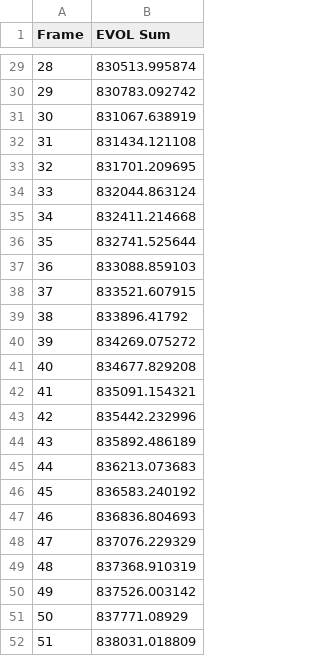
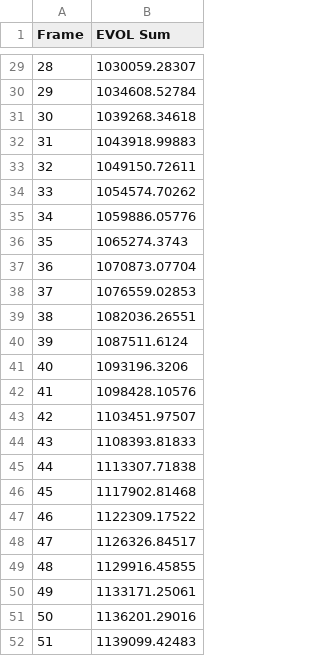
Before and after one commit to brassc/Abaqus, a CSV file: Scripting/evol_4mm.csv, drawn as a sheet; only a part is shown, gaps mark what is left out; the diff covers the shown part only.

Commit message:
evol_calcs 4mm mesh

```diff
--- a/Scripting/evol_4mm.csv
+++ b/Scripting/evol_4mm.csv
@@ -29,24 +29,24 @@ Frame,EVOL Sum
-28,830513.995874
-29,830783.092742
-30,831067.638919
-31,831434.121108
-32,831701.209695
-33,832044.863124
-34,832411.214668
-35,832741.525644
-36,833088.859103
-37,833521.607915
-38,833896.41792
-39,834269.075272
-40,834677.829208
-41,835091.154321
-42,835442.232996
-43,835892.486189
-44,836213.073683
-45,836583.240192
-46,836836.804693
-47,837076.229329
-48,837368.910319
-49,837526.003142
-50,837771.08929
-51,838031.018809
+28,1030059.28307
+29,1034608.52784
+30,1039268.34618
+31,1043918.99883
+32,1049150.72611
+33,1054574.70262
+34,1059886.05776
+35,1065274.3743
+36,1070873.07704
+37,1076559.02853
+38,1082036.26551
+39,1087511.6124
+40,1093196.3206
+41,1098428.10576
+42,1103451.97507
+43,1108393.81833
+44,1113307.71838
+45,1117902.81468
+46,1122309.17522
+47,1126326.84517
+48,1129916.45855
+49,1133171.25061
+50,1136201.29016
+51,1139099.42483
```
Also changed, not shown: 27 edited cells elsewhere in this file, 1 other file.
